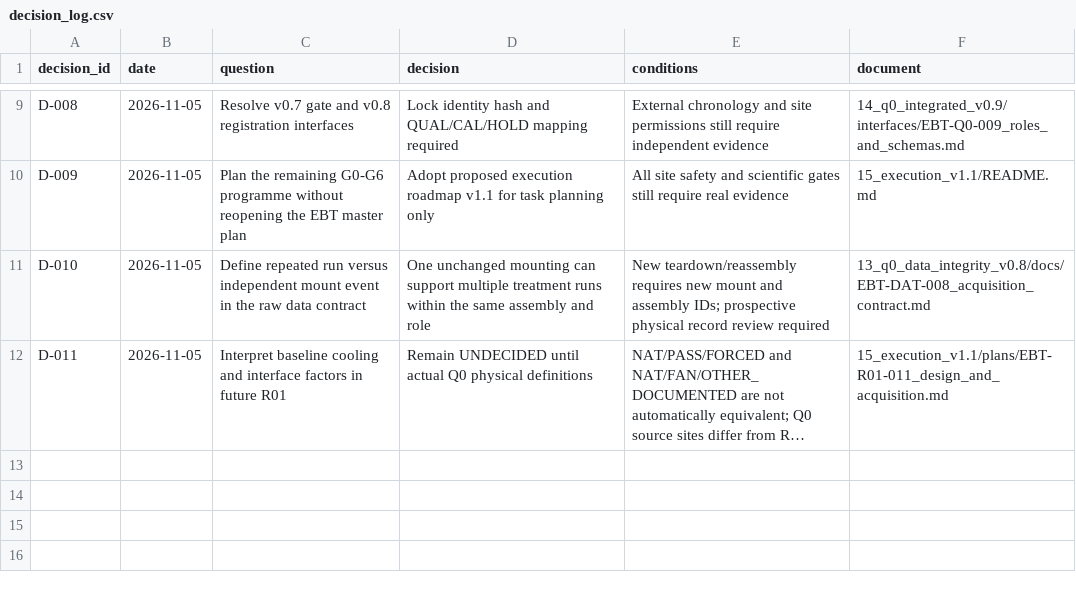
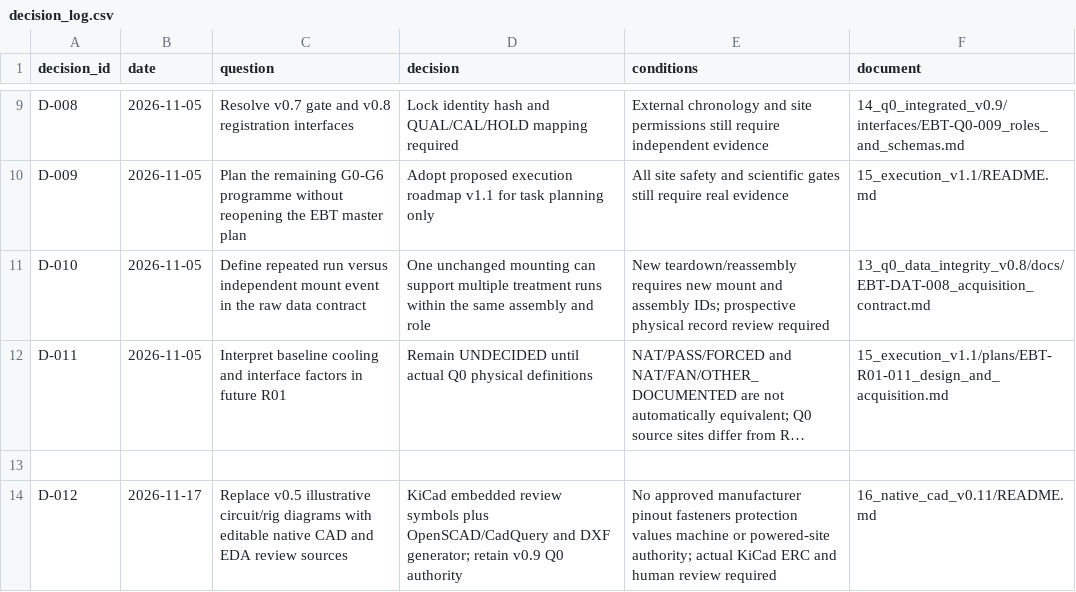
Before and after one commit to Open-Energy-Methods/electronics-bench-testing, a CSV file: 08_project_controls/decision_log.csv, drawn as a sheet; only a part is shown, gaps mark what is left out; long unchanged cells end in …; the diff names each change by its address in the sheet, - before the commit and + after, or states it on an @@ line.

Commit message:
cad: establish EBT v0.11 editable KiCad schematic and parametric engineering rig
Add native KiCad A3 15-block/14-net review schematic with differential heater/shunt channels and separate fan power, self-contained review symbol definitions, CSV net/instrument maps, engineering checklists, OpenSCAD direct/adapter assembly, CadQuery STEP export generator and ezdxf drawing generator. New static CI; no manufacturer drilling geometry or approved electrical site conditions.

```diff
--- a/08_project_controls/decision_log.csv
+++ b/08_project_controls/decision_log.csv
+row 13: (empty)
+row 14: D-012 | 2026-11-17 | Replace v0.5 illustrative circuit/rig diagrams with editable native CAD and EDA review sources | KiCad embedded review symbols plus OpenSCAD/CadQuery and DXF generator; retain v0.9 Q0 authority | No approved manufacturer pinout fasteners protection values machine or powered-site authority; actual KiCad ERC and human review required | 16_native_cad_v0.11/README.md
```
Also changed, not shown: 14 other files.
